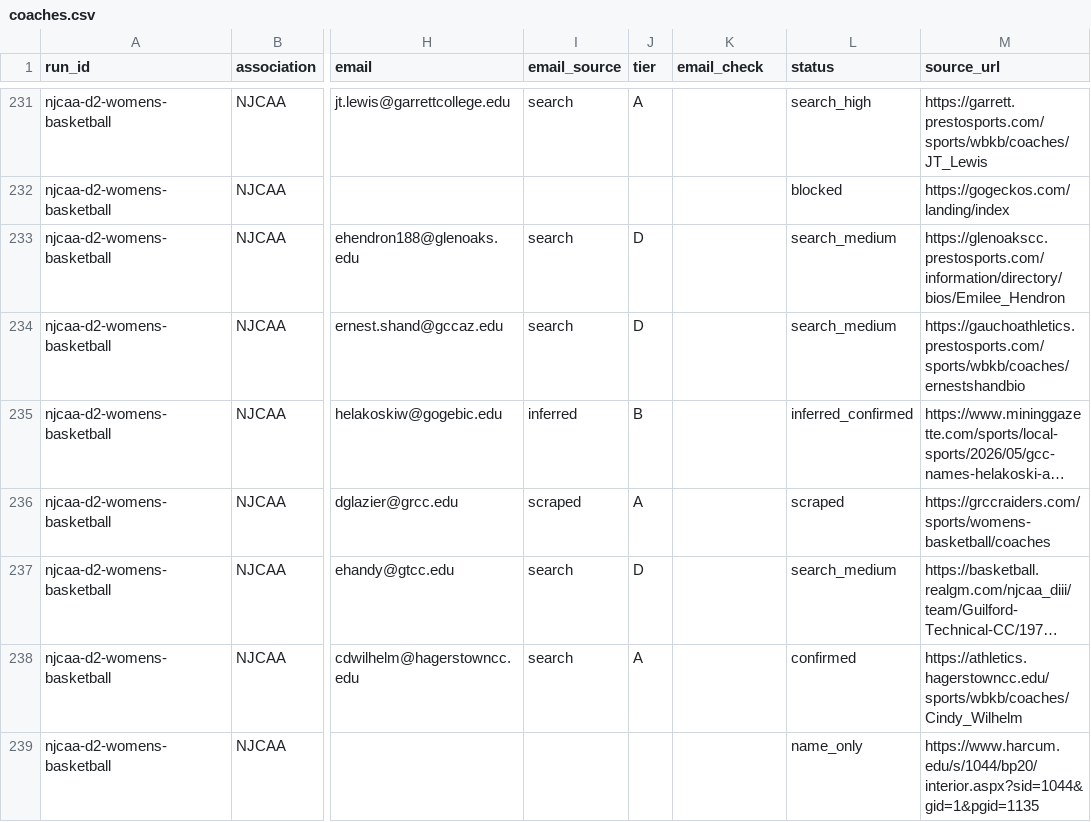
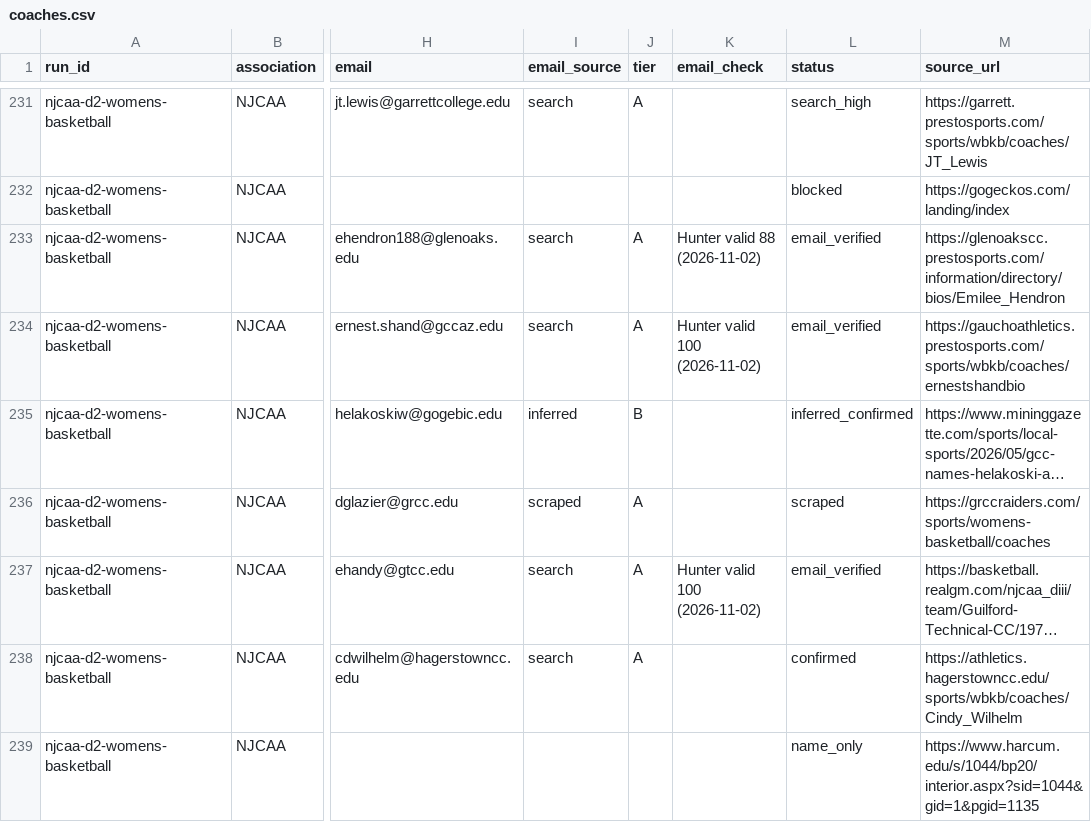
Before and after one commit to emilebragard/C11A-Git-on-Github, a CSV file: coach-finder/data/coaches.csv, drawn as a sheet; only a part is shown, gaps mark what is left out; long unchanged cells end in …; the diff covers the shown part only; the diff names each change by its address in the sheet, - before the commit and + after, or states it on an @@ line.

```diff
--- a/coach-finder/data/coaches.csv
+++ b/coach-finder/data/coaches.csv
-J233:J234 (tier): D
+J233:J234 (tier): A
-K233 (email_check): (empty)
+K233 (email_check): Hunter valid 88 (2026-11-02)
-L233:L234 (status): search_medium
+L233:L234 (status): email_verified
-K234 (email_check): (empty)
+K234 (email_check): Hunter valid 100 (2026-11-02)
-J237 (tier): D
+J237 (tier): A
-K237 (email_check): (empty)
+K237 (email_check): Hunter valid 100 (2026-11-02)
-L237 (status): search_medium
+L237 (status): email_verified
```
Also changed, not shown: 42 edited cells elsewhere in this file, coach-finder/data/coverage.csv, coach-finder/exports/njcaa-d2-womens-basketball.csv, 4 other files.
